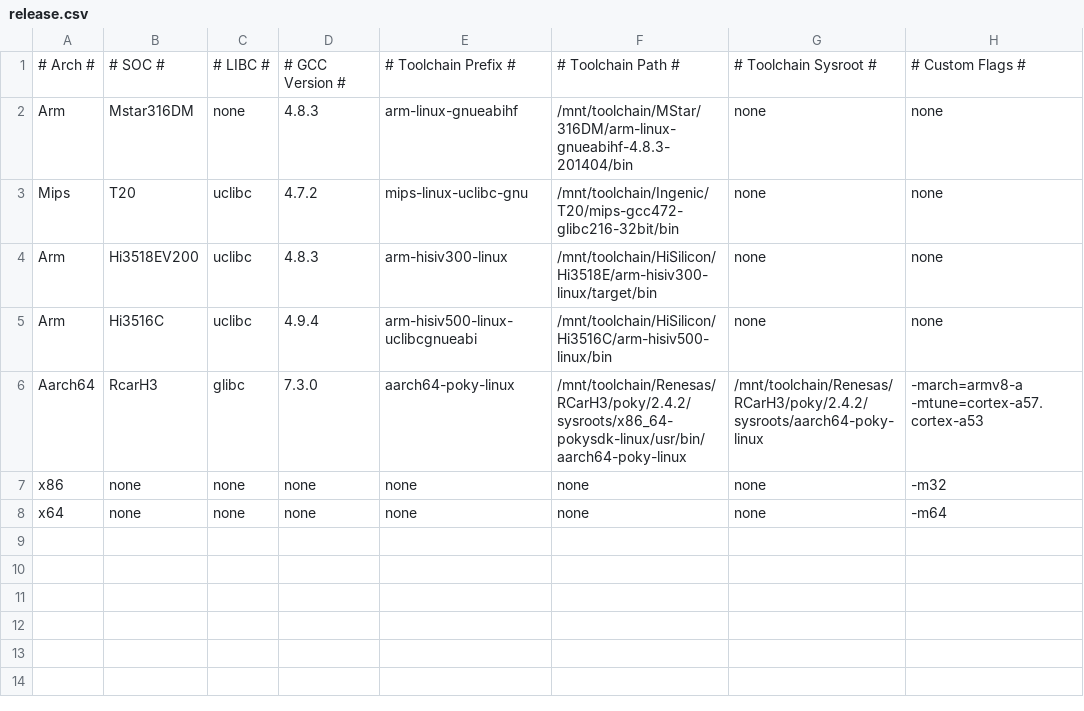
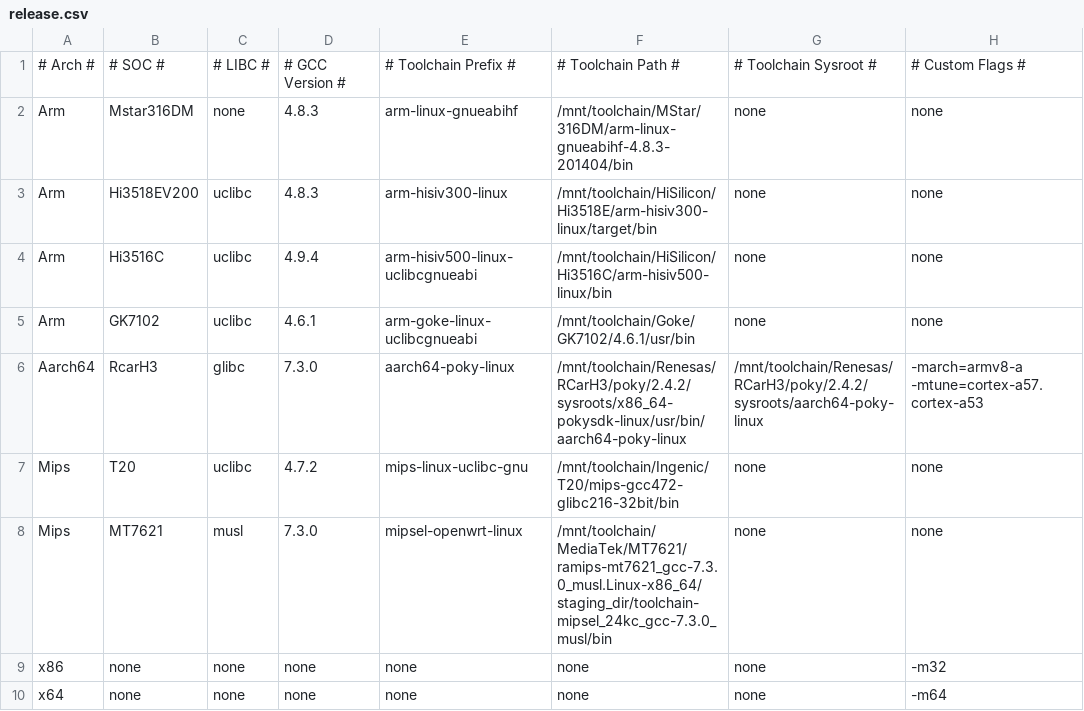
Before and after one commit to aggresss/mirror-libghttp, a CSV file: release.csv, drawn as a sheet.

Commit message:
2019-08-04 11:11:55 CST W30D7

```diff
--- a/release.csv
+++ b/release.csv
@@ -2,6 +2,8 @@
 Arm,Mstar316DM,none,4.8.3,arm-linux-gnueabihf,/mnt/toolchain/MStar/316DM/arm-linux-gnueabihf-4.8.3-201404/bin,none,none
-Mips,T20,uclibc,4.7.2,mips-linux-uclibc-gnu,/mnt/toolchain/Ingenic/T20/mips-gcc472-glibc216-32bit/bin,none,none
 Arm,Hi3518EV200,uclibc,4.8.3,arm-hisiv300-linux,/mnt/toolchain/HiSilicon/Hi3518E/arm-hisiv300-linux/target/bin,none,none
 Arm,Hi3516C,uclibc,4.9.4,arm-hisiv500-linux-uclibcgnueabi,/mnt/toolchain/HiSilicon/Hi3516C/arm-hisiv500-linux/bin,none,none
+Arm,GK7102,uclibc,4.6.1,arm-goke-linux-uclibcgnueabi,/mnt/toolchain/Goke/GK7102/4.6.1/usr/bin,none,none
 Aarch64,RcarH3,glibc,7.3.0,aarch64-poky-linux,/mnt/toolchain/Renesas/RCarH3/poky/2.4.2/sysroots/x86_64-pokysdk-linux/usr/bin/aarch64-poky-linux,/mnt/toolchain/Renesas/RCarH3/poky/2.4.2/sysroots/aarch64-poky-linux,-march=armv8-a -mtune=cortex-a57.cortex-a53
+Mips,T20,uclibc,4.7.2,mips-linux-uclibc-gnu,/mnt/toolchain/Ingenic/T20/mips-gcc472-glibc216-32bit/bin,none,none
+Mips,MT7621,musl,7.3.0,mipsel-openwrt-linux,/mnt/toolchain/MediaTek/MT7621/ramips-mt7621_gcc-7.3.0_musl.Linux-x86_64/staging_dir/toolchain-mipsel_24kc_gcc-7.3.0_musl/bin,none,none
 x86,none,none,none,none,none,none,-m32
```
